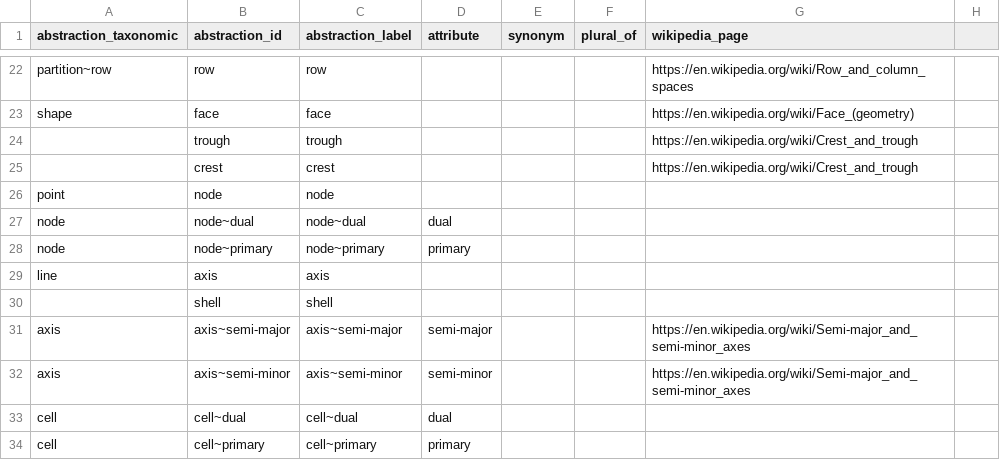
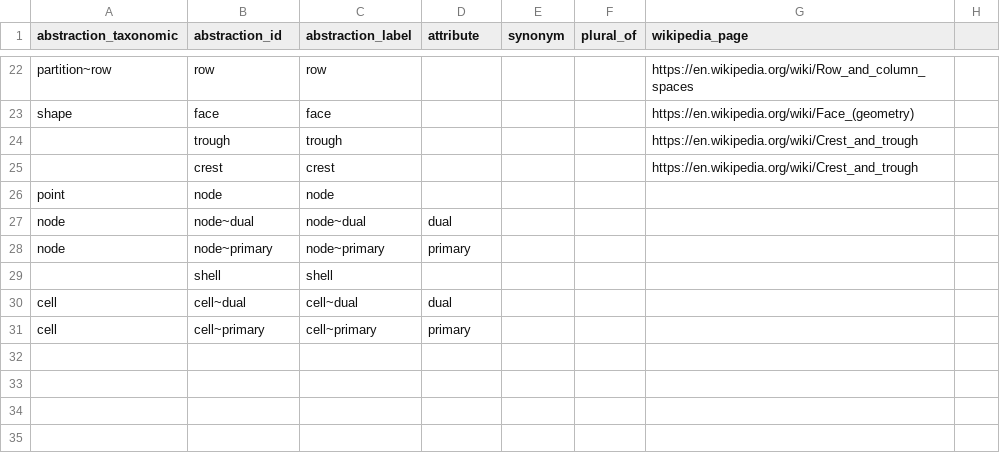
Before and after one commit to mariutzica/Scientific-Variables-Ontology, a CSV file: foundational vocabulary/abstraction_mathematical_part.csv, drawn as a sheet; only a part is shown, gaps mark what is left out.

```diff
--- a/foundational vocabulary/abstraction_mathematical_part.csv
+++ b/foundational vocabulary/abstraction_mathematical_part.csv
@@ -28,6 +28,3 @@ node,node~dual,node~dual,dual,,,,
 node,node~primary,node~primary,primary,,,,
-line,axis,axis,,,,,
 ,shell,shell,,,,,
-axis,axis~semi-major,axis~semi-major,semi-major,,,https://en.wikipedia.org/wiki/Semi-major_and_semi-minor_axes,
-axis,axis~semi-minor,axis~semi-minor,semi-minor,,,https://en.wikipedia.org/wiki/Semi-major_and_semi-minor_axes,
 cell,cell~dual,cell~dual,dual,,,,
```
Also changed, not shown: foundational vocabulary/abstraction_mathematical.csv, foundational vocabulary/abstraction_physical.csv, 15 other files.
